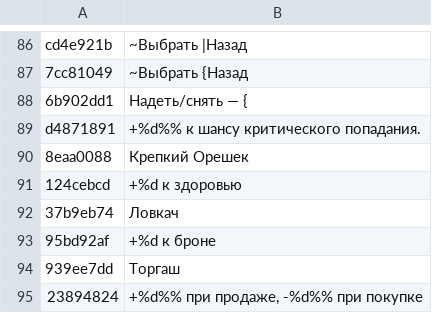
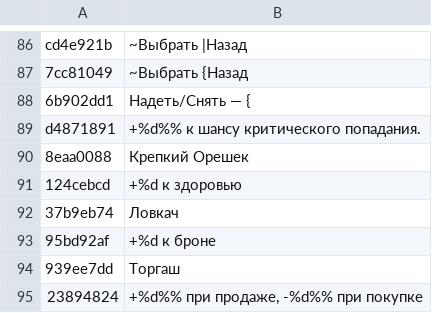
Before and after one commit to pumorizzz/falloutbos-recomp, a TSV file: tools/ru/gtext/1651.tsv, drawn as a sheet; only a part is shown, gaps mark what is left out.

Commit message:
Russian strings with %c or a slash (Надеть/Снять, Прыжок/Уклон) take the original's capitals too

```diff
--- a/tools/ru/gtext/1651.tsv
+++ b/tools/ru/gtext/1651.tsv
@@ -87,3 +87,3 @@ cd4e921b	~Выбрать |Назад
 7cc81049	~Выбрать {Назад
-6b902dd1	Надеть/снять — {
+6b902dd1	Надеть/Снять — {
 d4871891	+%d%% к шансу критического попадания.
```
Also changed, not shown: tools/ru/gtext/1901.tsv, tools/ru/gtext/2061.tsv.
